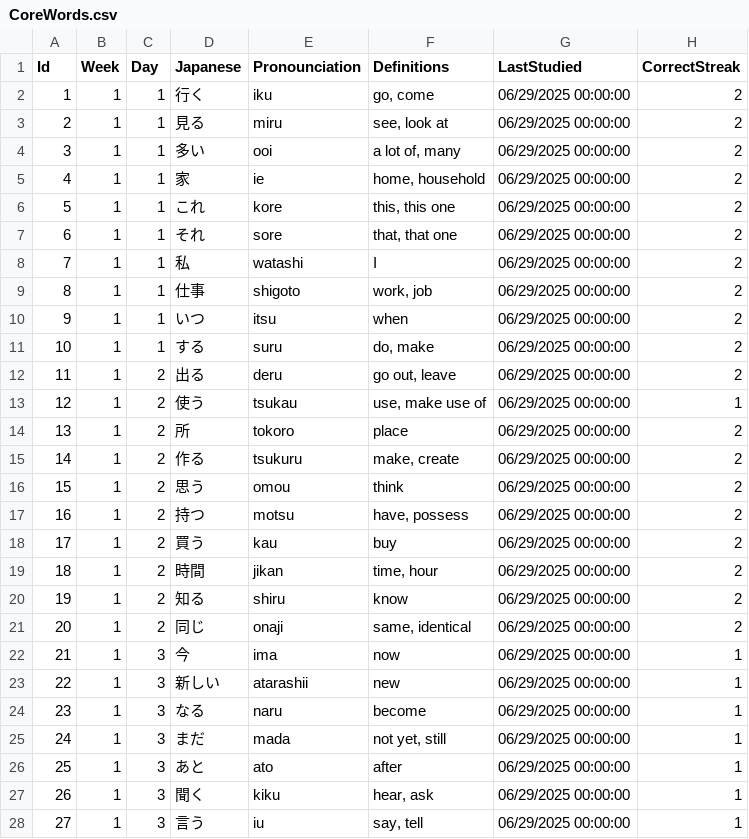
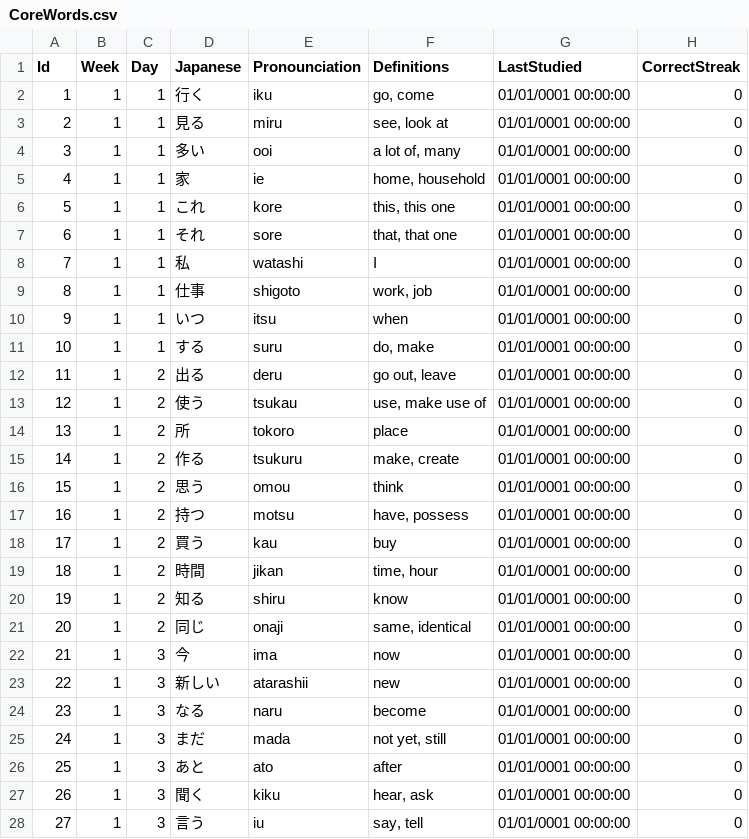
Before and after one commit to LandonShay/JP-Study, a CSV file: JP Dictionary/Data/CoreWords.csv, drawn as a sheet; only a part is shown; the diff covers the shown part only.

Commit message:
JP-3 store user data on user comptuer instead of in app files

```diff
--- a/JP Dictionary/Data/CoreWords.csv
+++ b/JP Dictionary/Data/CoreWords.csv
@@ -1,28 +1,28 @@
 Id,Week,Day,Japanese,Pronounciation,Definitions,LastStudied,CorrectStreak
-1,1,1,行く,iku,"go, come",06/29/2025 00:00:00,2
-2,1,1,見る,miru,"see, look at",06/29/2025 00:00:00,2
-3,1,1,多い,ooi,"a lot of, many",06/29/2025 00:00:00,2
-4,1,1,家,ie,"home, household",06/29/2025 00:00:00,2
-5,1,1,これ,kore,"this, this one",06/29/2025 00:00:00,2
-6,1,1,それ,sore,"that, that one",06/29/2025 00:00:00,2
-7,1,1,私,watashi,I,06/29/2025 00:00:00,2
-8,1,1,仕事,shigoto,"work, job",06/29/2025 00:00:00,2
-9,1,1,いつ,itsu,when,06/29/2025 00:00:00,2
-10,1,1,する,suru,"do, make",06/29/2025 00:00:00,2
-11,1,2,出る,deru,"go out, leave",06/29/2025 00:00:00,2
-12,1,2,使う,tsukau,"use, make use of",06/29/2025 00:00:00,1
-13,1,2,所,tokoro,place,06/29/2025 00:00:00,2
-14,1,2,作る,tsukuru,"make, create",06/29/2025 00:00:00,2
-15,1,2,思う,omou,think,06/29/2025 00:00:00,2
-16,1,2,持つ,motsu,"have, possess",06/29/2025 00:00:00,2
-17,1,2,買う,kau,buy,06/29/2025 00:00:00,2
-18,1,2,時間,jikan,"time, hour",06/29/2025 00:00:00,2
-19,1,2,知る,shiru,know,06/29/2025 00:00:00,2
-20,1,2,同じ,onaji,"same, identical",06/29/2025 00:00:00,2
-21,1,3,今,ima,now,06/29/2025 00:00:00,1
-22,1,3,新しい,atarashii,new,06/29/2025 00:00:00,1
-23,1,3,なる,naru,become,06/29/2025 00:00:00,1
-24,1,3,まだ,mada,"not yet, still",06/29/2025 00:00:00,1
-25,1,3,あと,ato,after,06/29/2025 00:00:00,1
-26,1,3,聞く,kiku,"hear, ask",06/29/2025 00:00:00,1
-27,1,3,言う,iu,"say, tell",06/29/2025 00:00:00,1
+1,1,1,行く,iku,"go, come",01/01/0001 00:00:00,0
+2,1,1,見る,miru,"see, look at",01/01/0001 00:00:00,0
+3,1,1,多い,ooi,"a lot of, many",01/01/0001 00:00:00,0
+4,1,1,家,ie,"home, household",01/01/0001 00:00:00,0
+5,1,1,これ,kore,"this, this one",01/01/0001 00:00:00,0
+6,1,1,それ,sore,"that, that one",01/01/0001 00:00:00,0
+7,1,1,私,watashi,I,01/01/0001 00:00:00,0
+8,1,1,仕事,shigoto,"work, job",01/01/0001 00:00:00,0
+9,1,1,いつ,itsu,when,01/01/0001 00:00:00,0
+10,1,1,する,suru,"do, make",01/01/0001 00:00:00,0
+11,1,2,出る,deru,"go out, leave",01/01/0001 00:00:00,0
+12,1,2,使う,tsukau,"use, make use of",01/01/0001 00:00:00,0
+13,1,2,所,tokoro,place,01/01/0001 00:00:00,0
+14,1,2,作る,tsukuru,"make, create",01/01/0001 00:00:00,0
+15,1,2,思う,omou,think,01/01/0001 00:00:00,0
+16,1,2,持つ,motsu,"have, possess",01/01/0001 00:00:00,0
+17,1,2,買う,kau,buy,01/01/0001 00:00:00,0
+18,1,2,時間,jikan,"time, hour",01/01/0001 00:00:00,0
+19,1,2,知る,shiru,know,01/01/0001 00:00:00,0
+20,1,2,同じ,onaji,"same, identical",01/01/0001 00:00:00,0
+21,1,3,今,ima,now,01/01/0001 00:00:00,0
+22,1,3,新しい,atarashii,new,01/01/0001 00:00:00,0
+23,1,3,なる,naru,become,01/01/0001 00:00:00,0
+24,1,3,まだ,mada,"not yet, still",01/01/0001 00:00:00,0
+25,1,3,あと,ato,after,01/01/0001 00:00:00,0
+26,1,3,聞く,kiku,"hear, ask",01/01/0001 00:00:00,0
+27,1,3,言う,iu,"say, tell",01/01/0001 00:00:00,0
```
Also changed, not shown: 6 edited cells elsewhere in this file, 6 other files.
